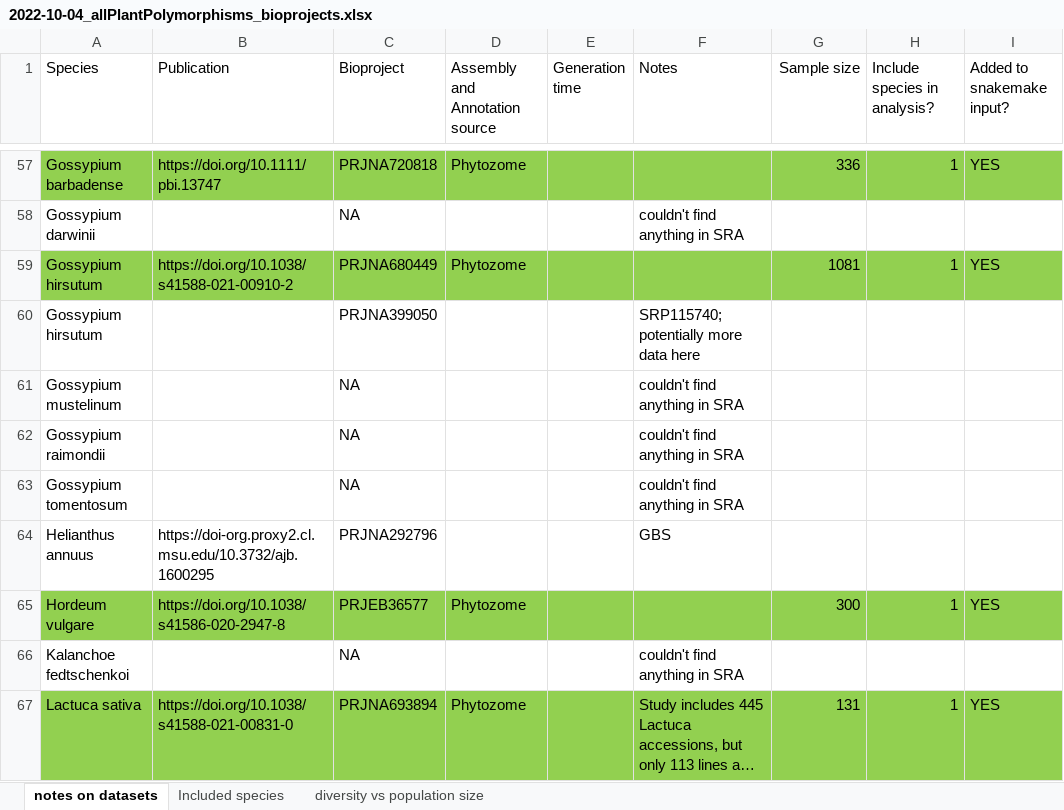
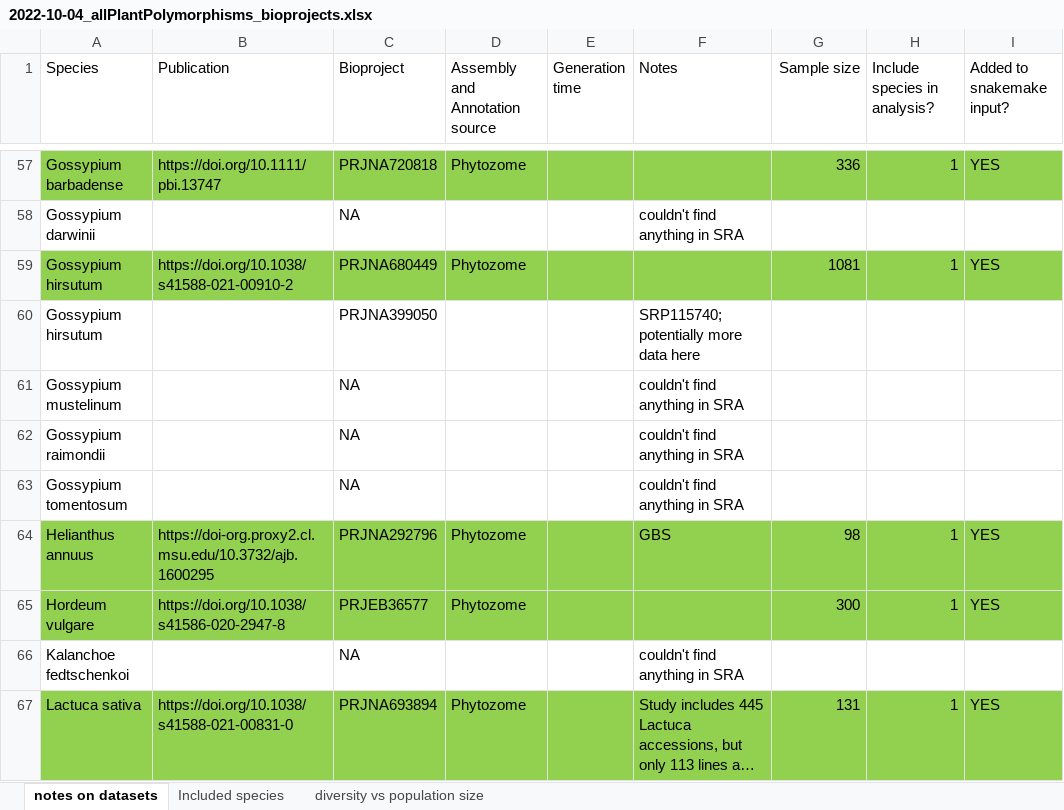
Before and after one commit to milesroberts-123/tajimasDacrossSpecies, an Excel workbook: doc/2022-10-04_allPlantPolymorphisms_bioprojects.xlsx, sheet notes on datasets, drawn as a sheet; only a part is shown, gaps mark what is left out; long unchanged cells end in …; values as stored, in another font and other column widths than the file's, no borders; the diff covers the shown part only; the diff names each change by its address in the sheet, - before the commit and + after, or states it on an @@ line.

```diff
--- a/doc/2022-10-04_allPlantPolymorphisms_bioprojects.xlsx (sheet notes on datasets)
+++ b/doc/2022-10-04_allPlantPolymorphisms_bioprojects.xlsx (sheet notes on datasets)
-A64:I64 fill: none
+A64:I64 fill: #92D050
-D64 (Assembly and Annotation source): (empty)
+D64 (Assembly and Annotation source): Phytozome
-G64 (Sample size): (empty)
+G64 (Sample size): 98
-H64 (Include species in analysis?): (empty)
+H64 (Include species in analysis?): 1
-I64 (Added to snakemake input?): (empty)
+I64 (Added to snakemake input?): YES
```
Also changed, not shown: 2 added rows, 2 removed rows, 14 edited cells and cell formats elsewhere in this sheet, 12 other files.
